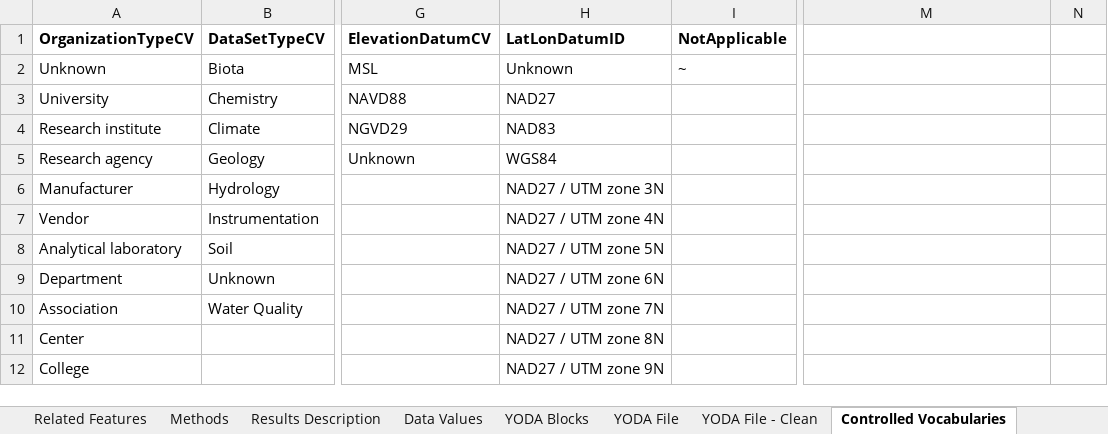
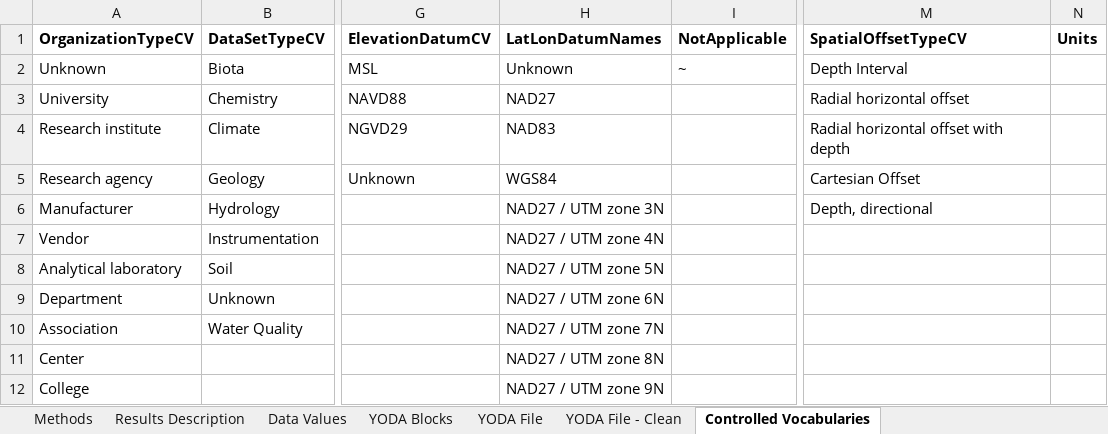
Before and after one commit to ODM2/YODA-File, an Excel workbook: YODA_TimeSeries_TEMPLATE_DRAFT.xlsx, sheet Controlled Vocabularies, drawn as a sheet; only a part is shown, gaps mark what is left out; values as stored, in another font and other column widths than the file's, no borders; table styles not drawn; the diff names each change by its address in the sheet, - before the commit and + after, or states it on an @@ line.

```diff
--- a/YODA_TimeSeries_TEMPLATE_DRAFT.xlsx (sheet Controlled Vocabularies)
+++ b/YODA_TimeSeries_TEMPLATE_DRAFT.xlsx (sheet Controlled Vocabularies)
-H1: LatLonDatumID
+H1: LatLonDatumNames
-M1: (empty)
+M1: SpatialOffsetTypeCV
-N1: (empty)
+N1: Units
-M2 (SpatialOffsetTypeCV): (empty)
+M2 (SpatialOffsetTypeCV): Depth Interval
-M3 (SpatialOffsetTypeCV): (empty)
+M3 (SpatialOffsetTypeCV): Radial horizontal offset
-M4 (SpatialOffsetTypeCV): (empty)
+M4 (SpatialOffsetTypeCV): Radial horizontal offset with depth
-M5 (SpatialOffsetTypeCV): (empty)
+M5 (SpatialOffsetTypeCV): Cartesian Offset
-M6 (SpatialOffsetTypeCV): (empty)
+M6 (SpatialOffsetTypeCV): Depth, directional
```
Also changed, not shown: sheet YODA Blocks, sheet Related Features (optional), sheet Sampling Features, sheet People and Organizations, other sheet tabs, formulas that keep their value.
